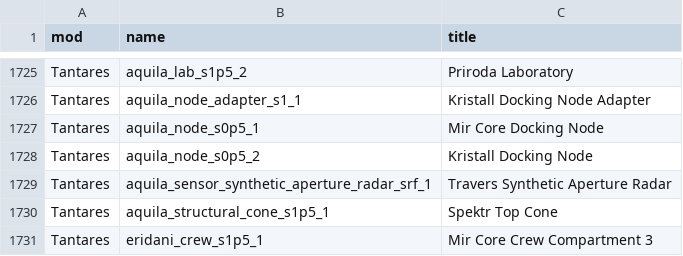
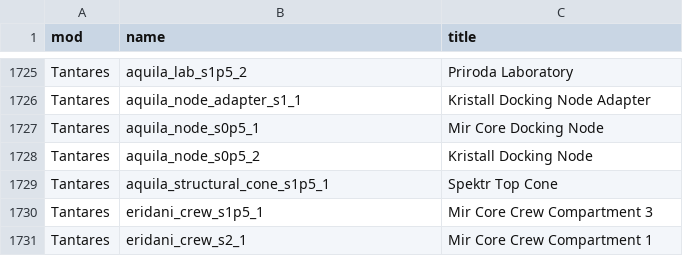
Before and after one commit to miskoltrans/RP-AXE, a TSV file: manifest/curated-parts.tsv, drawn as a sheet; only a part is shown, gaps mark what is left out; the shorter side is filled out with more unchanged rows.

```diff
--- a/manifest/curated-parts.tsv
+++ b/manifest/curated-parts.tsv
@@ -1728,3 +1728,2 @@ Tantares	aquila_node_s0p5_1	Mir Core Docking Node
 Tantares	aquila_node_s0p5_2	Kristall Docking Node
-Tantares	aquila_sensor_synthetic_aperture_radar_srf_1	Travers Synthetic Aperture Radar
 Tantares	aquila_structural_cone_s1p5_1	Spektr Top Cone
```
Also changed, not shown: 17 other files.
